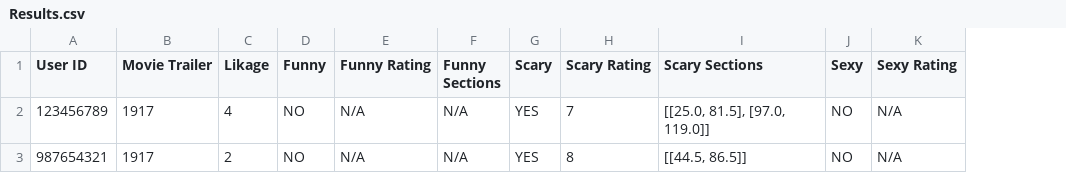
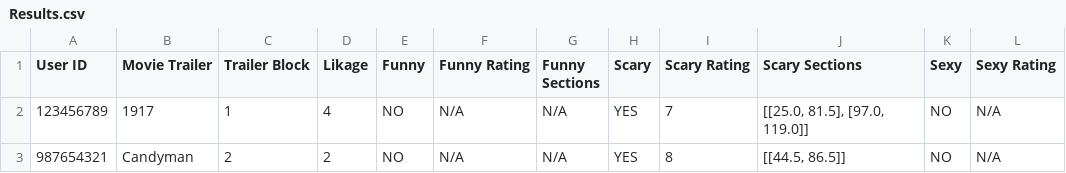
Before and after one commit to dustindoucette/Movie-Trailer-Rating-Program, a CSV file: Output-Logs/Results.csv, drawn as a sheet; only a part is shown; the diff names each change by its address in the sheet, - before the commit and + after, or states it on an @@ line.

Commit message:
Updated Program
Program now allows for user to select which Trailer block they would like to view trailers from

```diff
--- a/Output-Logs/Results.csv
+++ b/Output-Logs/Results.csv
+column C (Trailer Block), rows 2-3: 1 | 2
-B3 (Movie Trailer): 1917
+B3 (Movie Trailer): Candyman
```
Also changed, not shown: 13 other files.
